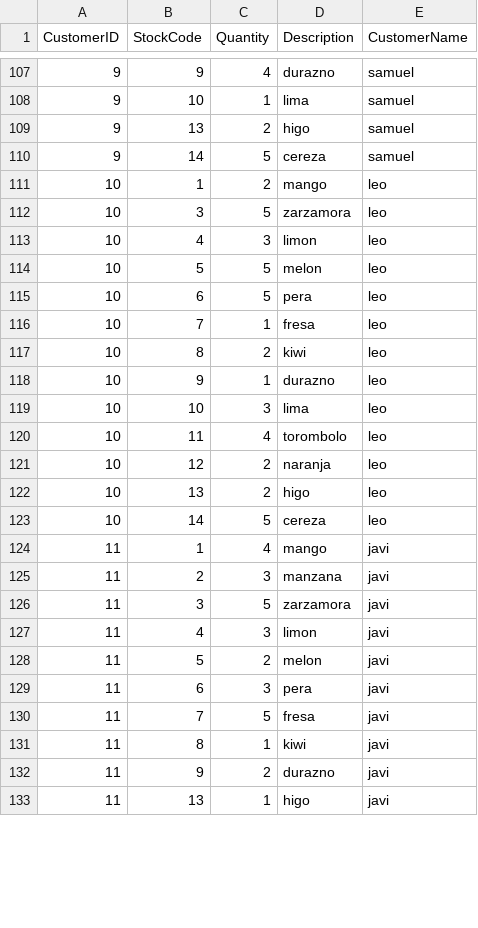
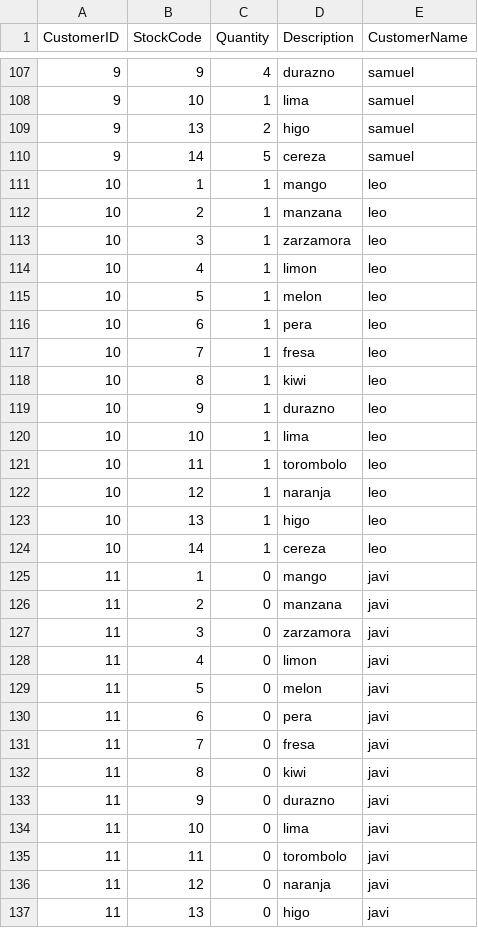
Before and after one commit to juanbits/datasets-to-CF-recsys, a CSV file: frutas-sin-items-no-vistos.csv, drawn as a sheet; only a part is shown, gaps mark what is left out; the diff covers the shown part only.

Commit message:
datasets updated

```diff
--- a/frutas-sin-items-no-vistos.csv
+++ b/frutas-sin-items-no-vistos.csv
@@ -110,24 +110,28 @@
 9,14,5,"cereza","samuel"
-10,1,2,"mango","leo"
-10,3,5,"zarzamora","leo"
-10,4,3,"limon","leo"
-10,5,5,"melon","leo"
-10,6,5,"pera","leo"
+10,1,1,"mango","leo"
+10,2,1,"manzana","leo"
+10,3,1,"zarzamora","leo"
+10,4,1,"limon","leo"
+10,5,1,"melon","leo"
+10,6,1,"pera","leo"
 10,7,1,"fresa","leo"
-10,8,2,"kiwi","leo"
+10,8,1,"kiwi","leo"
 10,9,1,"durazno","leo"
-10,10,3,"lima","leo"
-10,11,4,"torombolo","leo"
-10,12,2,"naranja","leo"
-10,13,2,"higo","leo"
-10,14,5,"cereza","leo"
-11,1,4,"mango","javi"
-11,2,3,"manzana","javi"
-11,3,5,"zarzamora","javi"
-11,4,3,"limon","javi"
-11,5,2,"melon","javi"
-11,6,3,"pera","javi"
-11,7,5,"fresa","javi"
-11,8,1,"kiwi","javi"
-11,9,2,"durazno","javi"
-11,13,1,"higo","javi"
+10,10,1,"lima","leo"
+10,11,1,"torombolo","leo"
+10,12,1,"naranja","leo"
+10,13,1,"higo","leo"
+10,14,1,"cereza","leo"
+11,1,0,"mango","javi"
+11,2,0,"manzana","javi"
+11,3,0,"zarzamora","javi"
+11,4,0,"limon","javi"
+11,5,0,"melon","javi"
+11,6,0,"pera","javi"
+11,7,0,"fresa","javi"
+11,8,0,"kiwi","javi"
+11,9,0,"durazno","javi"
+11,10,0,"lima","javi"
+11,11,0,"torombolo","javi"
+11,12,0,"naranja","javi"
+11,13,0,"higo","javi"
```
Also changed, not shown: 4 added rows and 9 edited cells elsewhere in this file, frutas-con-items-no-vistos-como-valor-0.csv, frutas-con-items-no-vistos-como-valor-negativo.csv.
